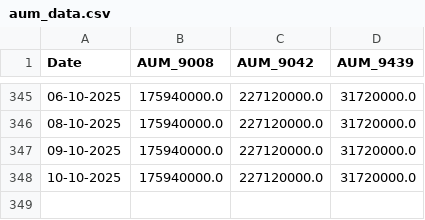
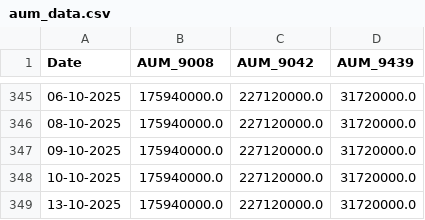
Before and after one commit to chamadihimaya/hkex_aum_csv, a CSV file: aum_data.csv, drawn as a sheet; only a part is shown, gaps mark what is left out; the diff names each change by its address in the sheet, - before the commit and + after, or states it on an @@ line.

```diff
--- a/aum_data.csv
+++ b/aum_data.csv
+row 349: 13-10-2025 | 175940000.0 | 227120000.0 | 31720000.0
```
